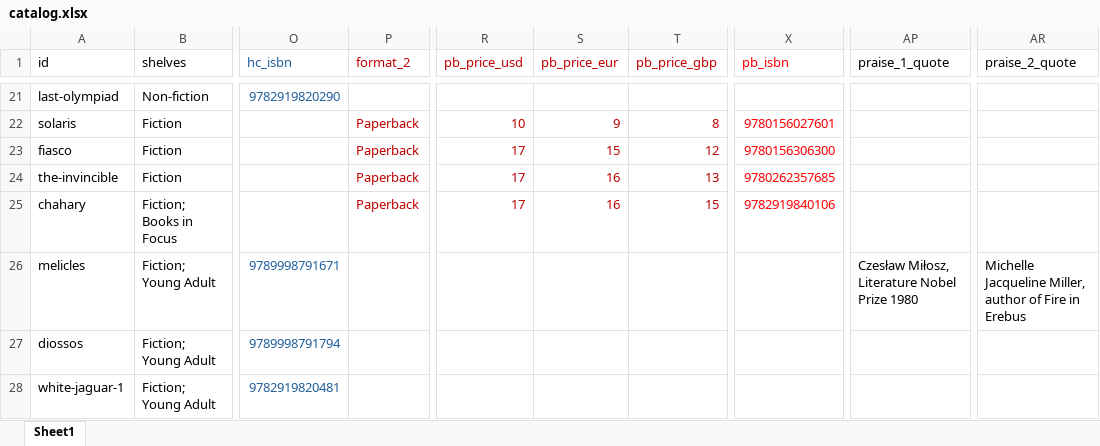
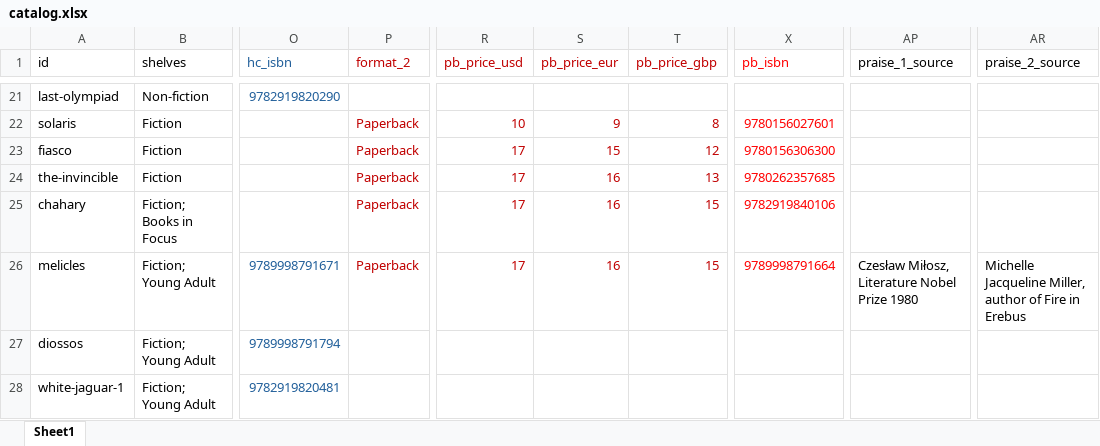
Before and after one commit to MondralaPress/bookstore, an Excel workbook: catalog.xlsx, sheet Sheet1, drawn as a sheet; only a part is shown, gaps mark what is left out; values as stored, in another font and other column widths than the file's, no borders; the diff names each change by its address in the sheet, - before the commit and + after, or states it on an @@ line.

```diff
--- a/catalog.xlsx (sheet Sheet1)
+++ b/catalog.xlsx (sheet Sheet1)
-AP1: praise_1_quote
+AP1: praise_1_source
-AR1: praise_2_quote
+AR1: praise_2_source
-P26 (format_2): (empty)
+P26 (format_2): Paperback
-R26 (pb_price_usd): (empty)
+R26 (pb_price_usd): 17
-S26 (pb_price_eur): (empty)
+S26 (pb_price_eur): 16
-T26 (pb_price_gbp): (empty)
+T26 (pb_price_gbp): 15
-X26 (pb_isbn): (empty)
+X26 (pb_isbn): 9789998791664
```
Also changed, not shown: 1 other file.
